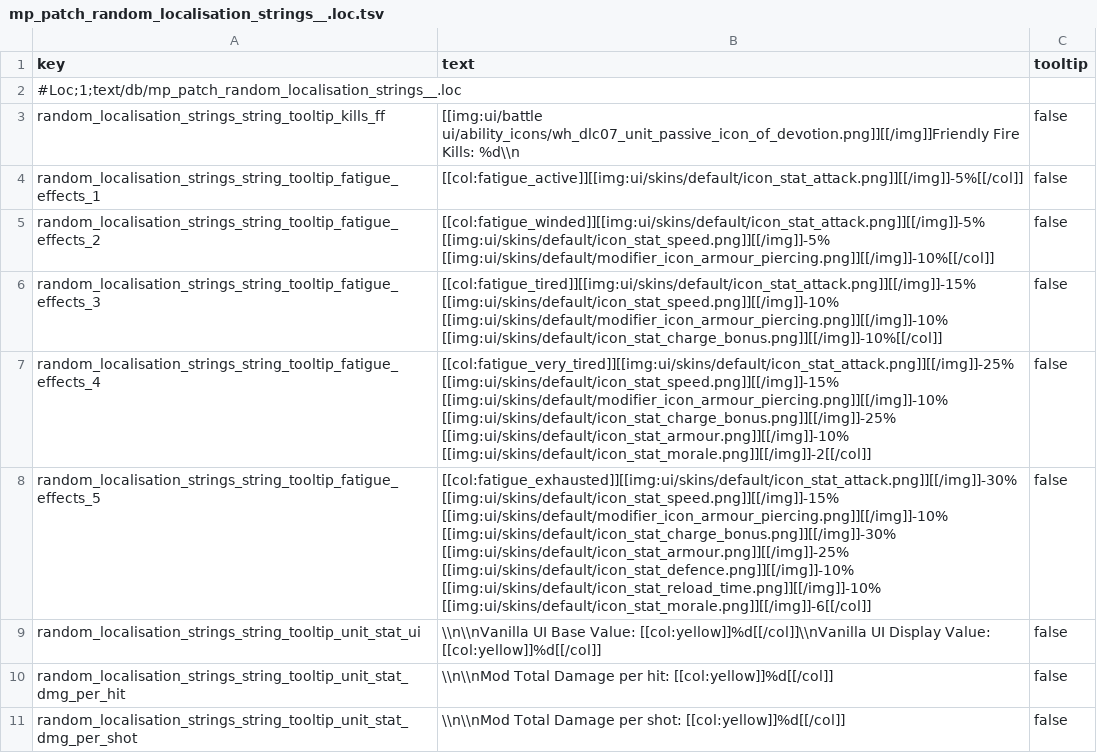
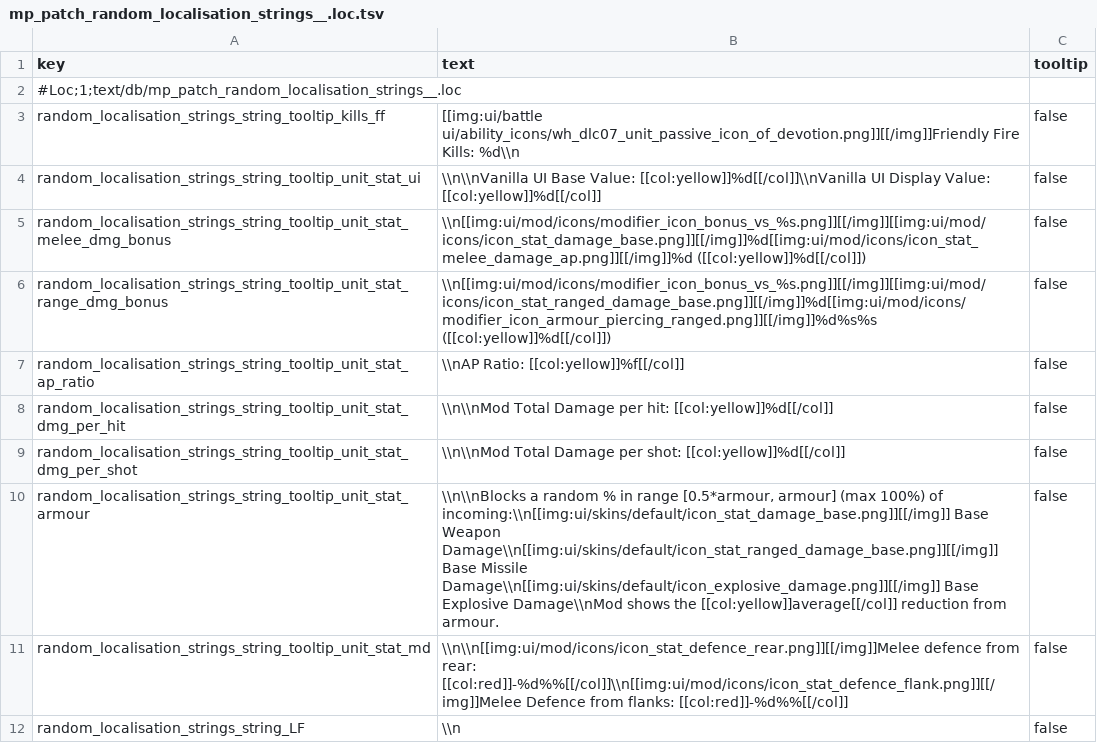
Before and after one commit to Klissans/TW_WH, a TSV file: mods/mp_hui/input/text/db/mp_patch_random_localisation_strings__.loc.tsv, drawn as a sheet; only a part is shown; the shorter side is filled out with more unchanged rows; removed rows and columns are numbered as before the commit, all else as after; the diff names each change by its address in the sheet, - before the commit and + after, or states it on an @@ line.

```diff
--- a/mods/mp_hui/input/text/db/mp_patch_random_localisation_strings__.loc.tsv
+++ b/mods/mp_hui/input/text/db/mp_patch_random_localisation_strings__.loc.tsv
-row 4: random_localisation_strings_string_tooltip_fatigue_effects_1 | [[col:fatigue_active]][[img:ui/skins/default/icon_stat_attack.png]][[/img]]-5%[[/col]] | false
-row 5: random_localisation_strings_string_tooltip_fatigue_effects_2 | [[col:fatigue_winded]][[img:ui/skins/default/icon_stat_attack.png]][[/img]]-5% [[img:ui/skins/default/icon_stat_speed.png]][[/img]]-5% [[img:ui/skins/default/modifier_icon_armour_piercing.png]][[/img]]-10%[[/col]] | false
-row 6: random_localisation_strings_string_tooltip_fatigue_effects_3 | [[col:fatigue_tired]][[img:ui/skins/default/icon_stat_attack.png]][[/img]]-15% [[img:ui/skins/default/icon_stat_speed.png]][[/img]]-10% [[img:ui/skins/default/modifier_icon_armour_piercing.png]][[/img]]-10% [[img:ui/skins/default/icon_stat_charge_bonus.png]][[/img]]-10%[[/col]] | false
-row 7: random_localisation_strings_string_tooltip_fatigue_effects_4 | [[col:fatigue_very_tired]][[img:ui/skins/default/icon_stat_attack.png]][[/img]]-25% [[img:ui/skins/default/icon_stat_speed.png]][[/img]]-15% [[img:ui/skins/default/modifier_icon_armour_piercing.png]][[/img]]-10% [[img:ui/skins/default/icon_stat_charge_bonus.png]][[/img]]-25% [[img:ui/skins/default/icon_stat_armour.png]][[/img]]-10% [[img:ui/skins/default/icon_stat_morale.png]][[/img]]-2[[/col]] | false
-row 8: random_localisation_strings_string_tooltip_fatigue_effects_5 | [[col:fatigue_exhausted]][[img:ui/skins/default/icon_stat_attack.png]][[/img]]-30% [[img:ui/skins/default/icon_stat_speed.png]][[/img]]-15% [[img:ui/skins/default/modifier_icon_armour_piercing.png]][[/img]]-10% [[img:ui/skins/default/icon_stat_charge_bonus.png]][[/img]]-30% [[img:ui/skins/default/icon_stat_armour.png]][[/img]]-25% [[img:ui/skins/default/icon_stat_defence.png]][[/img]]-10% [[img:ui/skins/default/icon_stat_reload_time.png]][[/img]]-10% [[img:ui/skins/default/icon_stat_morale.png]][[/img]]-6[[/col]] | false
+row 5: random_localisation_strings_string_tooltip_unit_stat_melee_dmg_bonus | \\n[[img:ui/mod/icons/modifier_icon_bonus_vs_%s.png]][[/img]][[img:ui/mod/icons/icon_stat_damage_base.png]][[/img]]%d[[img:ui/mod/icons/icon_stat_melee_damage_ap.png]][[/img]]%d ([[col:yellow]]%d[[/col]]) | false
+row 6: random_localisation_strings_string_tooltip_unit_stat_range_dmg_bonus | \\n[[img:ui/mod/icons/modifier_icon_bonus_vs_%s.png]][[/img]][[img:ui/mod/icons/icon_stat_ranged_damage_base.png]][[/img]]%d[[img:ui/mod/icons/modifier_icon_armour_piercing_ranged.png]][[/img]]%d%s%s ([[col:yellow]]%d[[/col]]) | false
+row 7: random_localisation_strings_string_tooltip_unit_stat_ap_ratio | \\nAP Ratio: [[col:yellow]]%f[[/col]] | false
```
Also changed, not shown: 4 other files.
